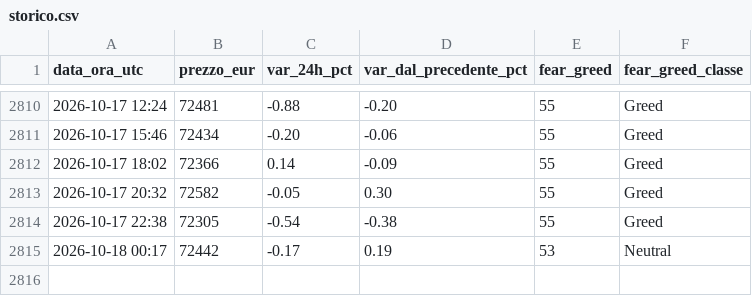
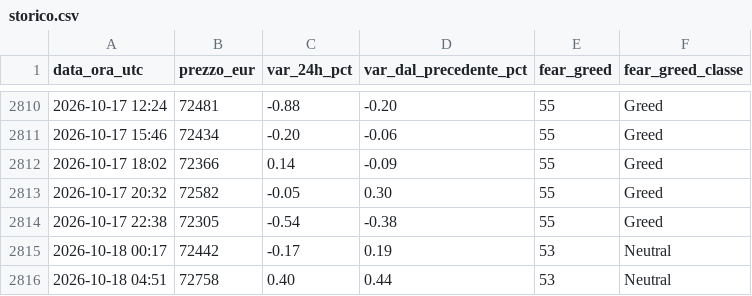
Before and after one commit to tommasopietrelli02-byte/btc-monitor, a CSV file: storico.csv, drawn as a sheet; only a part is shown, gaps mark what is left out; the diff names each change by its address in the sheet, - before the commit and + after, or states it on an @@ line.

```diff
--- a/storico.csv
+++ b/storico.csv
+row 2816: 2026-10-18 04:51 | 72758 | 0.40 | 0.44 | 53 | Neutral
```
Also changed, not shown: 2 other files.
